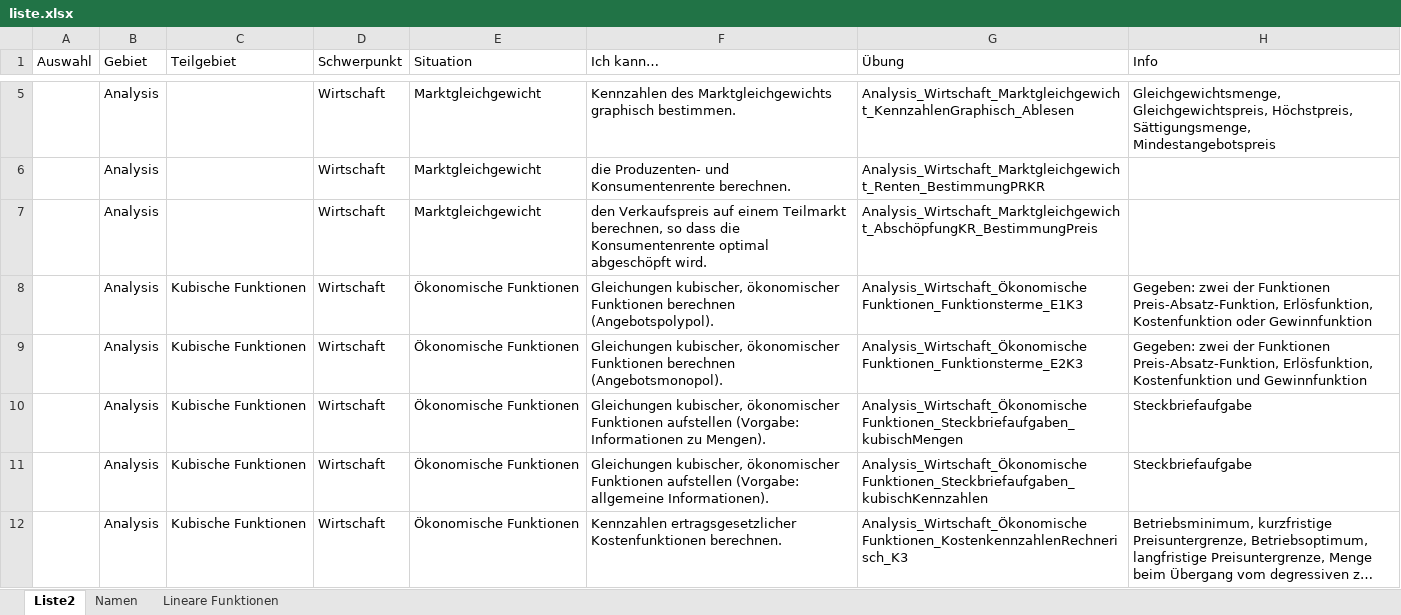
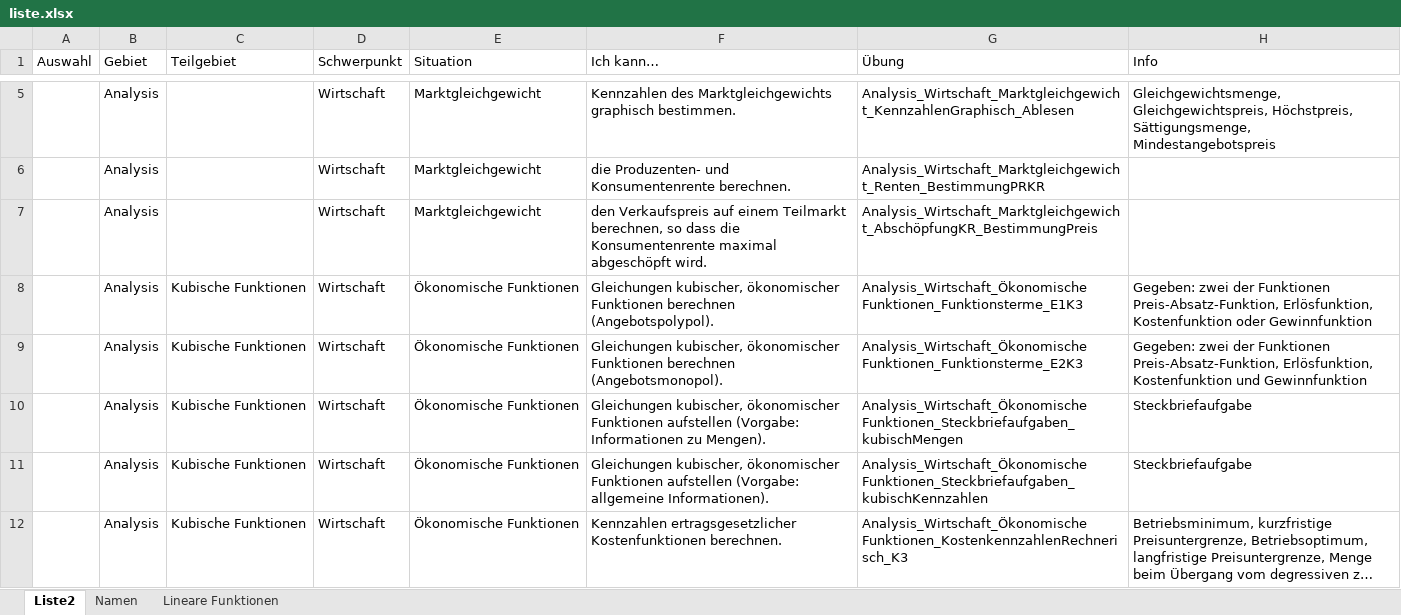
Before and after one commit to MatheDoc/digitalmath, an Excel workbook: liste.xlsx, sheet Liste2, drawn as a sheet; only a part is shown, gaps mark what is left out; long unchanged cells end in …; values as stored, in another font and other column widths than the file's, no borders; table styles not drawn; the diff names each change by its address in the sheet, - before the commit and + after, or states it on an @@ line.

```diff
--- a/liste.xlsx (sheet Liste2)
+++ b/liste.xlsx (sheet Liste2)
-F7 (Ich kann…): …die Konsumentenrente optimal abgeschöpft wird.
+F7 (Ich kann…): …die Konsumentenrente maximal abgeschöpft wird.
```
Also changed, not shown: 18 other files.
